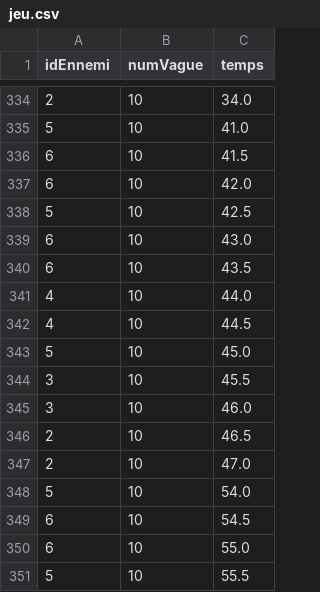
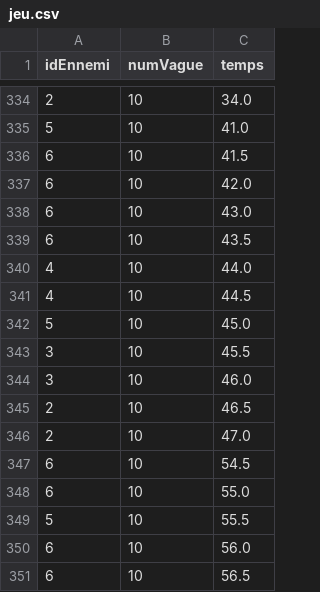
Before and after one commit to BastienGimbert/gamejam2k25, a CSV file: src/data/jeu.csv, drawn as a sheet; only a part is shown, gaps mark what is left out; the shorter side is filled out with more unchanged rows; the diff covers the shown part only.

```diff
--- a/src/data/jeu.csv
+++ b/src/data/jeu.csv
@@ -337,3 +337,2 @@ idEnnemi;numVague;temps
 6;10;42.0
-5;10;42.5
 6;10;43.0
@@ -347,3 +346,2 @@ idEnnemi;numVague;temps
 2;10;47.0
-5;10;54.0
 6;10;54.5
```
Also changed, not shown: 18 removed rows elsewhere in this file, 1 other file.
